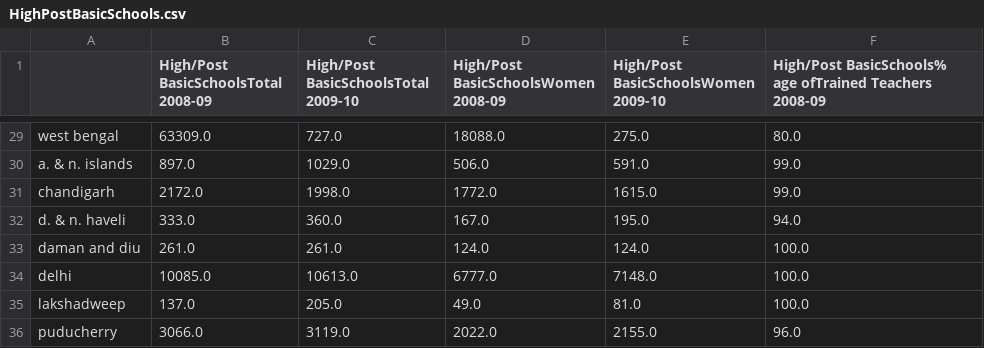
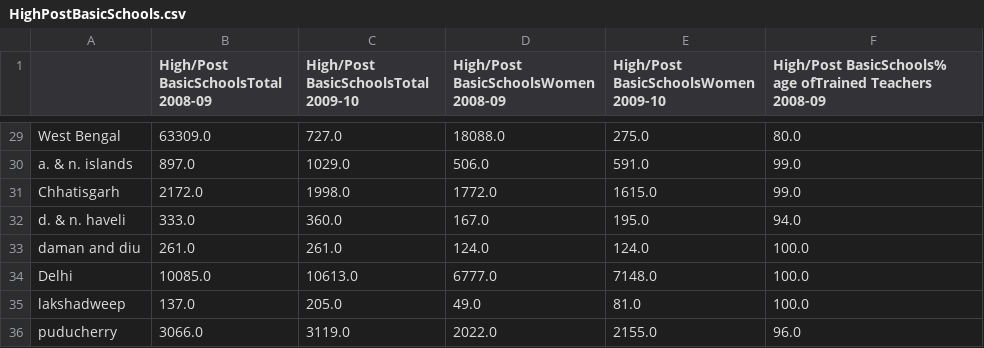
Before and after one commit to pnpranavrao/12thFiveYearPlan_Hackathon, a CSV file: data/teachers/HighPostBasicSchools.csv, drawn as a sheet; only a part is shown, gaps mark what is left out; the diff covers the shown part only; the diff names each change by its address in the sheet, - before the commit and + after, or states it on an @@ line.

```diff
--- a/data/teachers/HighPostBasicSchools.csv
+++ b/data/teachers/HighPostBasicSchools.csv
-A29: west bengal
+A29: West Bengal
-A31: chandigarh
+A31: Chhatisgarh
-A34: delhi
+A34: Delhi
```
Also changed, not shown: 27 edited cells elsewhere in this file, data/daily_employment.csv, data/teachers/HigherSecondarySchools.csv, 16 other files.
